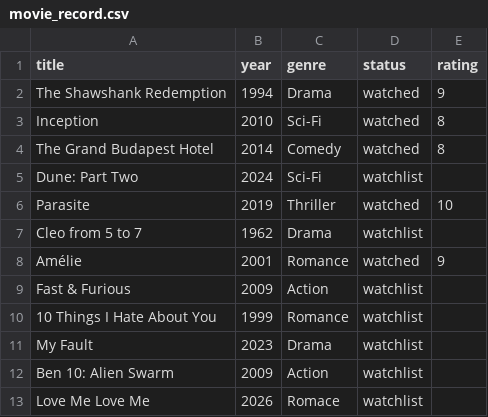
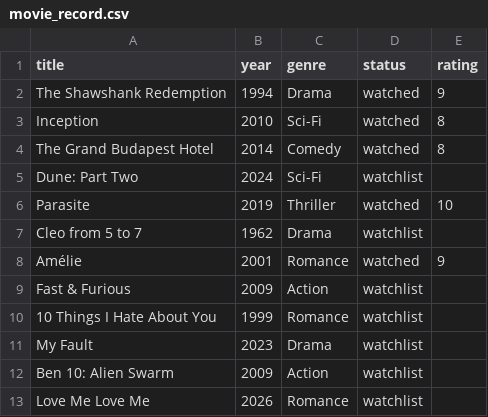
Before and after one commit to lauval/pair-programming-sessions, a CSV file: easy/dictionaries/movie_record.csv, drawn as a sheet.

```diff
--- a/easy/dictionaries/movie_record.csv
+++ b/easy/dictionaries/movie_record.csv
@@ -12,2 +12,2 @@ My Fault,2023,Drama,watchlist,
 Ben 10: Alien Swarm,2009,Action,watchlist,
-Love Me Love Me,2026,Romace,watchlist,
+Love Me Love Me,2026,Romance,watchlist,
```
Also changed, not shown: 1 other file.
